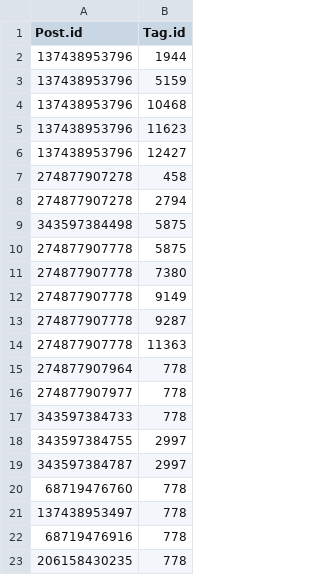
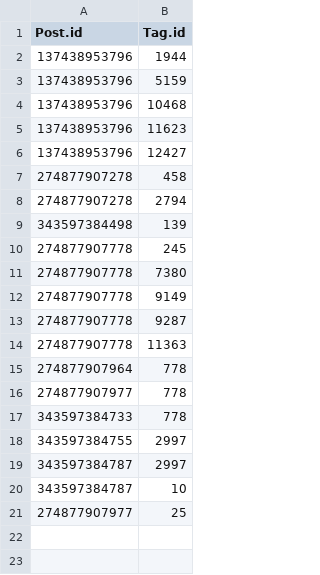
Before and after one commit to Lehel44/graphx-benchmark, a CSV file: GraphXBenchmark/src/main/resources/post_hasTag_tag_0_0.csv, drawn as a sheet.

```diff
--- a/GraphXBenchmark/src/main/resources/post_hasTag_tag_0_0.csv
+++ b/GraphXBenchmark/src/main/resources/post_hasTag_tag_0_0.csv
@@ -8,4 +8,4 @@ Post.id|Tag.id
 274877907278|2794
-343597384498|5875
-274877907778|5875
+343597384498|139
+274877907778|245
 274877907778|7380
@@ -19,5 +19,3 @@ Post.id|Tag.id
 343597384787|2997
-68719476760|778
-137438953497|778
-68719476916|778
-206158430235|778
+343597384787|10
+274877907977|25
```
Also changed, not shown: GraphXBenchmark/src/main/resources/comment_0_0.csv, GraphXBenchmark/src/main/resources/comment_hasTag_tag_0_0.csv, 9 other files.
